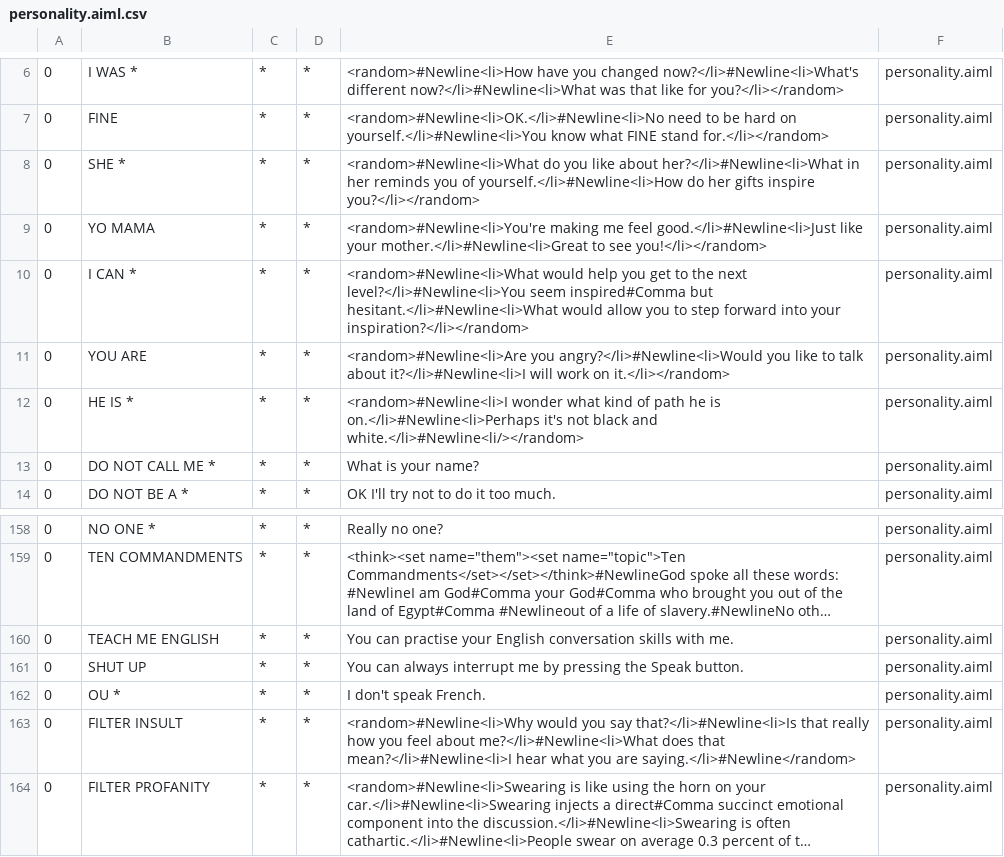
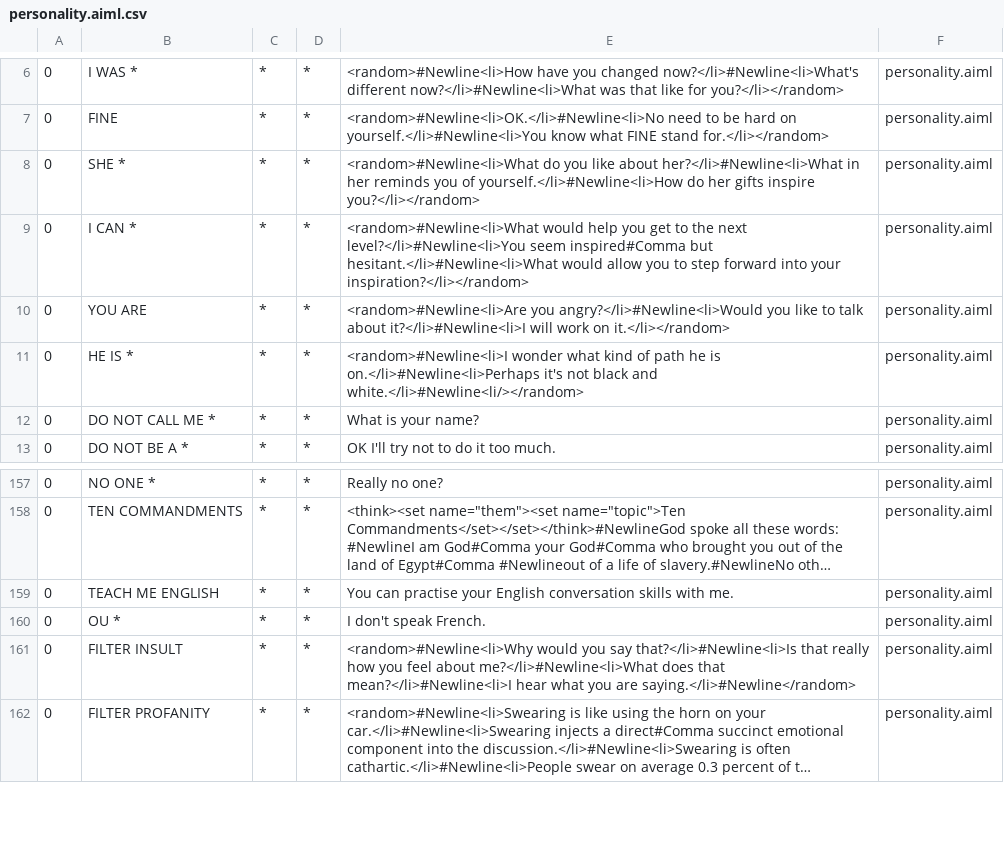
Before and after one commit to skateboy/ChatBox, a CSV file: ChatBot2/out/production/ChatBot2/main/resources/bots/super/aimlif/personality.aiml.csv, drawn as a sheet; only a part is shown, gaps mark what is left out; long unchanged cells end in ….

```diff
--- a/ChatBot2/out/production/ChatBot2/main/resources/bots/super/aimlif/personality.aiml.csv
+++ b/ChatBot2/out/production/ChatBot2/main/resources/bots/super/aimlif/personality.aiml.csv
@@ -8,3 +8,2 @@
 0,SHE *,*,*,<random>#Newline<li>What do you like about her?</li>#Newline<li>What in her reminds you of yourself.</li>#Newline<li>How do her gifts inspire you?</li></random>,personality.aiml
-0,YO MAMA,*,*,<random>#Newline<li>You're making me feel good.</li>#Newline<li>Just like your mother.</li>#Newline<li>Great to see you!</li></random>,personality.aiml
 0,I CAN *,*,*,<random>#Newline<li>What would help you get to the next level?</li>#Newline<li>You seem inspired#Comma but hesitant.</li>#Newline<li>What would allow you to step forward into your inspiration?</li></random>,personality.aiml
@@ -160,3 +159,2 @@
 0,TEACH ME ENGLISH,*,*,You can practise your English conversation skills with me.,personality.aiml
-0,SHUT UP,*,*,You can always interrupt me by pressing the Speak button.,personality.aiml
 0,OU *,*,*,I don't speak French.,personality.aiml
```
Also changed, not shown: ChatBot2/out/production/ChatBot2/main/resources/bots/super/aimlif/reductions_update.aiml.csv, 38 other files.
